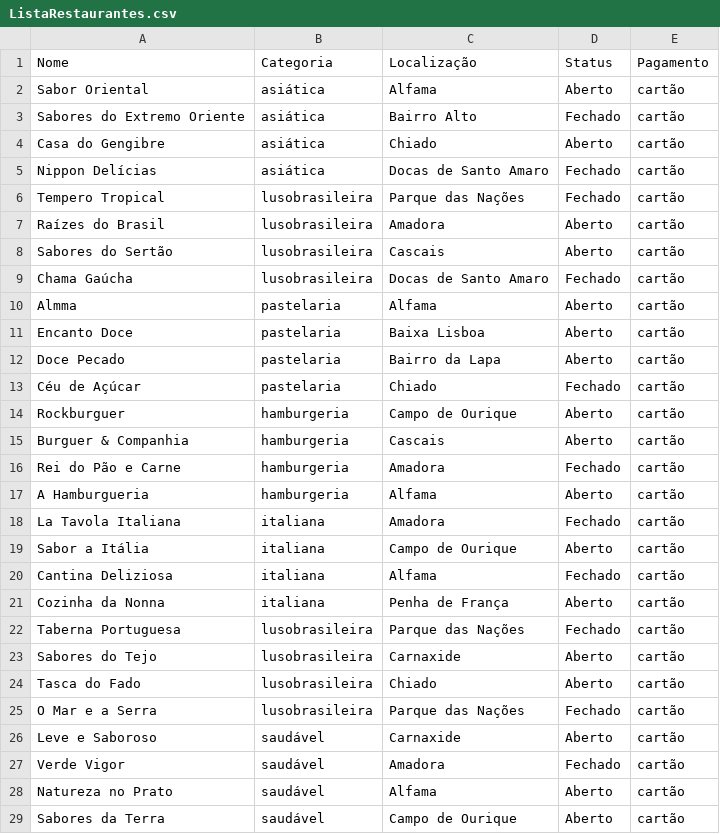
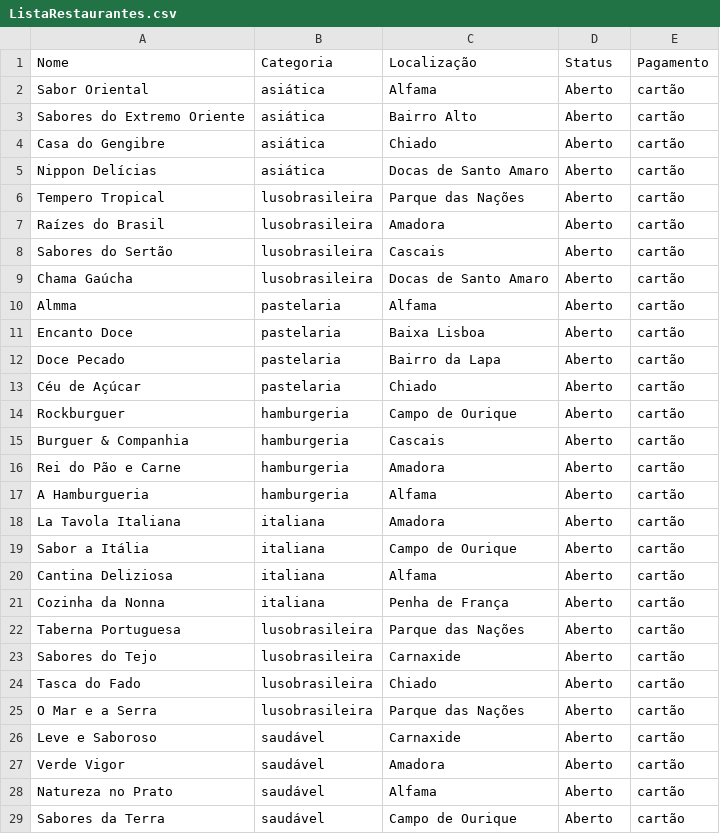
Before and after one commit to deboraavieira/App_restaurantes_Python, a CSV file: ListaRestaurantes.csv, drawn as a sheet; only a part is shown.

```diff
--- a/ListaRestaurantes.csv
+++ b/ListaRestaurantes.csv
@@ -2,9 +2,9 @@ Nome,Categoria,Localização,Status,Pagamento
 Sabor Oriental,asiática,Alfama,Aberto,cartão
-Sabores do Extremo Oriente,asiática,Bairro Alto,Fechado,cartão
+Sabores do Extremo Oriente,asiática,Bairro Alto,Aberto,cartão
 Casa do Gengibre,asiática,Chiado,Aberto,cartão
-Nippon Delícias,asiática,Docas de Santo Amaro,Fechado,cartão
-Tempero Tropical,lusobrasileira,Parque das Nações,Fechado,cartão
+Nippon Delícias,asiática,Docas de Santo Amaro,Aberto,cartão
+Tempero Tropical,lusobrasileira,Parque das Nações,Aberto,cartão
 Raízes do Brasil,lusobrasileira,Amadora,Aberto,cartão
 Sabores do Sertão,lusobrasileira,Cascais,Aberto,cartão
-Chama Gaúcha,lusobrasileira,Docas de Santo Amaro,Fechado,cartão
+Chama Gaúcha,lusobrasileira,Docas de Santo Amaro,Aberto,cartão
 Almma,pastelaria,Alfama,Aberto,cartão
@@ -12,17 +12,17 @@ Encanto Doce,pastelaria,Baixa Lisboa,Aberto,cartão
 Doce Pecado,pastelaria,Bairro da Lapa,Aberto,cartão
-Céu de Açúcar,pastelaria,Chiado,Fechado,cartão
+Céu de Açúcar,pastelaria,Chiado,Aberto,cartão
 Rockburguer,hamburgeria,Campo de Ourique,Aberto,cartão
 Burguer & Companhia,hamburgeria,Cascais,Aberto,cartão
-Rei do Pão e Carne,hamburgeria,Amadora,Fechado,cartão
+Rei do Pão e Carne,hamburgeria,Amadora,Aberto,cartão
 A Hamburgueria,hamburgeria,Alfama,Aberto,cartão
-La Tavola Italiana,italiana,Amadora,Fechado,cartão
+La Tavola Italiana,italiana,Amadora,Aberto,cartão
 Sabor a Itália,italiana,Campo de Ourique,Aberto,cartão
-Cantina Deliziosa,italiana,Alfama,Fechado,cartão
+Cantina Deliziosa,italiana,Alfama,Aberto,cartão
 Cozinha da Nonna,italiana,Penha de França,Aberto,cartão
-Taberna Portuguesa,lusobrasileira,Parque das Nações,Fechado,cartão
+Taberna Portuguesa,lusobrasileira,Parque das Nações,Aberto,cartão
 Sabores do Tejo,lusobrasileira,Carnaxide,Aberto,cartão
 Tasca do Fado,lusobrasileira,Chiado,Aberto,cartão
-O Mar e a Serra,lusobrasileira,Parque das Nações,Fechado,cartão
+O Mar e a Serra,lusobrasileira,Parque das Nações,Aberto,cartão
 Leve e Saboroso,saudável,Carnaxide,Aberto,cartão
-Verde Vigor,saudável,Amadora,Fechado,cartão
+Verde Vigor,saudável,Amadora,Aberto,cartão
 Natureza no Prato,saudável,Alfama,Aberto,cartão
```
Also changed, not shown: 2 other files.
